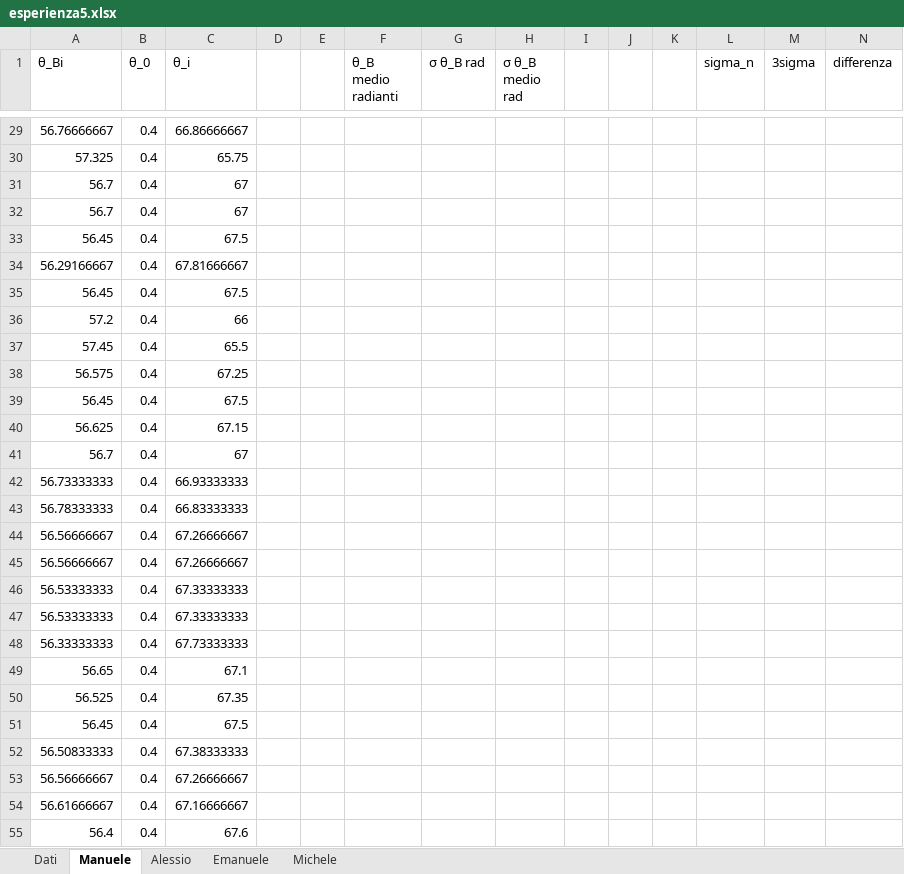
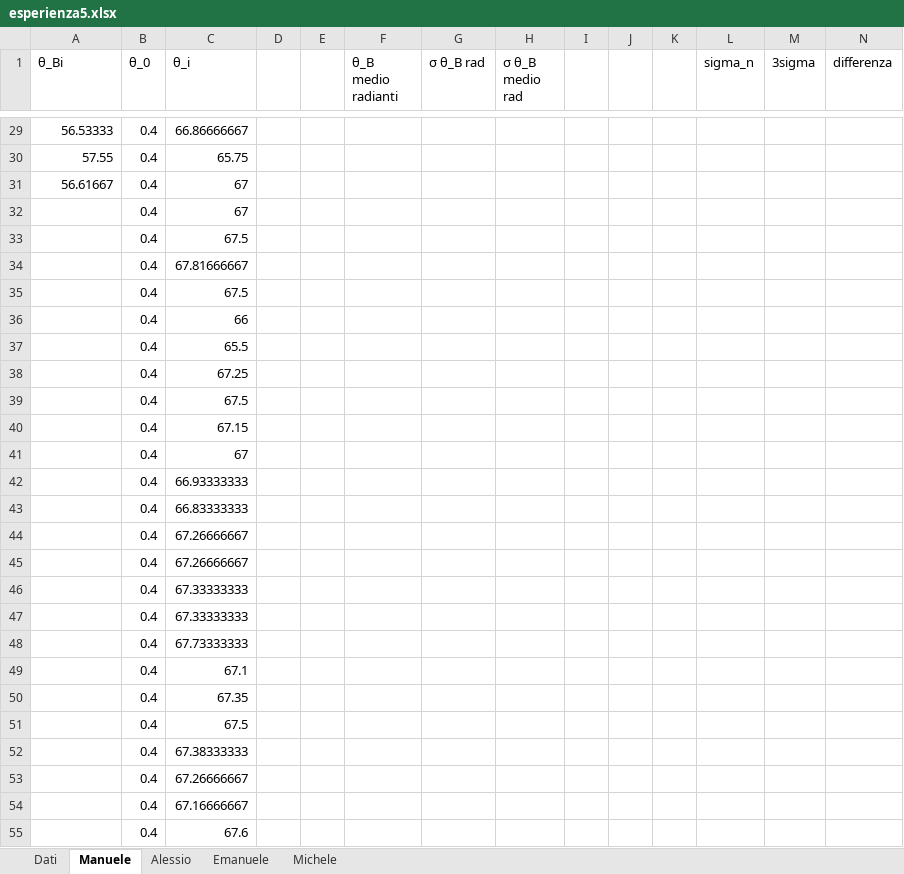
Before and after one commit to Its-mics/Laboratorio-di-Ottica, an Excel workbook: Laboratorio/esperienza5/esperienza5.xlsx, sheet Manuele, drawn as a sheet; only a part is shown, gaps mark what is left out; values as stored, in another font and other column widths than the file's, no borders; charts and pictures not drawn; the diff covers the shown part only; the diff names each change by its address in the sheet, - before the commit and + after, or states it on an @@ line.

```diff
--- a/Laboratorio/esperienza5/esperienza5.xlsx (sheet Manuele)
+++ b/Laboratorio/esperienza5/esperienza5.xlsx (sheet Manuele)
-A29 (θ_Bi): 56.76666667
+A29 (θ_Bi): 56.53333
-A30 (θ_Bi): 57.325
+A30 (θ_Bi): 57.55
-A31 (θ_Bi): 56.7
+A31 (θ_Bi): 56.61667
-A32 (θ_Bi): 56.7
+A32 (θ_Bi): (empty)
-A33 (θ_Bi): 56.45
+A33 (θ_Bi): (empty)
-A34 (θ_Bi): 56.29166667
+A34 (θ_Bi): (empty)
-A35 (θ_Bi): 56.45
+A35 (θ_Bi): (empty)
-A36 (θ_Bi): 57.2
+A36 (θ_Bi): (empty)
-A37 (θ_Bi): 57.45
+A37 (θ_Bi): (empty)
-A38 (θ_Bi): 56.575
+A38 (θ_Bi): (empty)
-A39 (θ_Bi): 56.45
+A39 (θ_Bi): (empty)
-A40 (θ_Bi): 56.625
+A40 (θ_Bi): (empty)
-A41 (θ_Bi): 56.7
+A41 (θ_Bi): (empty)
-A42 (θ_Bi): 56.73333333
+A42 (θ_Bi): (empty)
-A43 (θ_Bi): 56.78333333
+A43 (θ_Bi): (empty)
-A44:A45 (θ_Bi): 56.56666667
+A44:A45 (θ_Bi): (empty)
-A46:A47 (θ_Bi): 56.53333333
+A46:A47 (θ_Bi): (empty)
-A48 (θ_Bi): 56.33333333
+A48 (θ_Bi): (empty)
-A49 (θ_Bi): 56.65
+A49 (θ_Bi): (empty)
-A50 (θ_Bi): 56.525
+A50 (θ_Bi): (empty)
-A51 (θ_Bi): 56.45
+A51 (θ_Bi): (empty)
-A52 (θ_Bi): 56.50833333
+A52 (θ_Bi): (empty)
-A53 (θ_Bi): 56.56666667
+A53 (θ_Bi): (empty)
-A54 (θ_Bi): 56.61666667
+A54 (θ_Bi): (empty)
-A55 (θ_Bi): 56.4
+A55 (θ_Bi): (empty)
```
Also changed, not shown: 4 added rows, 4 removed rows and 29 edited cells elsewhere in this sheet, sheet Dati, sheet Michele, formulas that keep their value, charts or pictures.
